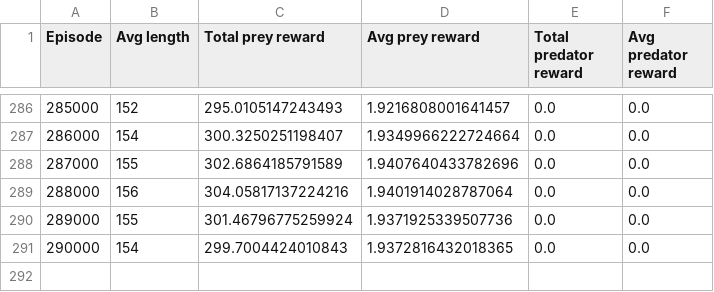
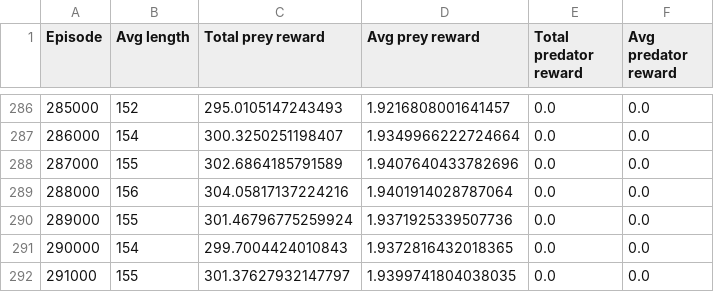
Before and after one commit to GauravB159/PreyPredatorReinforcement, a CSV file: logs/thank_you.csv, drawn as a sheet; only a part is shown, gaps mark what is left out; the diff names each change by its address in the sheet, - before the commit and + after, or states it on an @@ line.

```diff
--- a/logs/thank_you.csv
+++ b/logs/thank_you.csv
+row 292: 291000 | 155 | 301.37627932147797 | 1.9399741804038035 | 0.0 | 0.0
```
Also changed, not shown: 5 other files.
